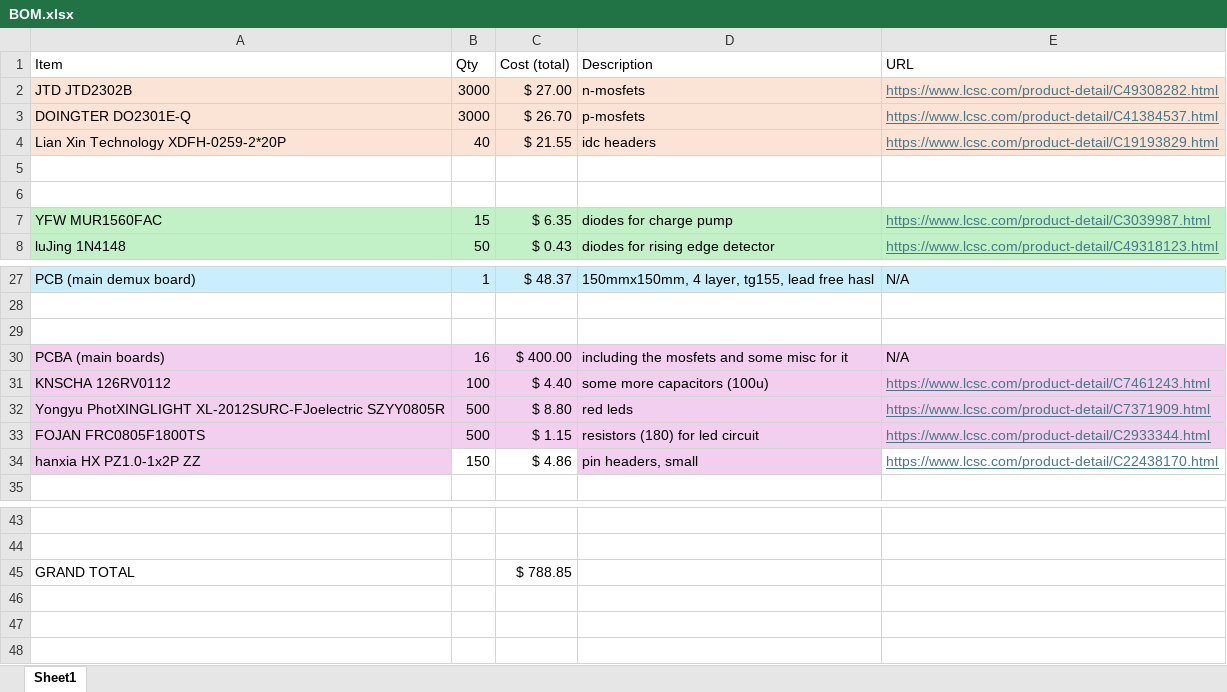
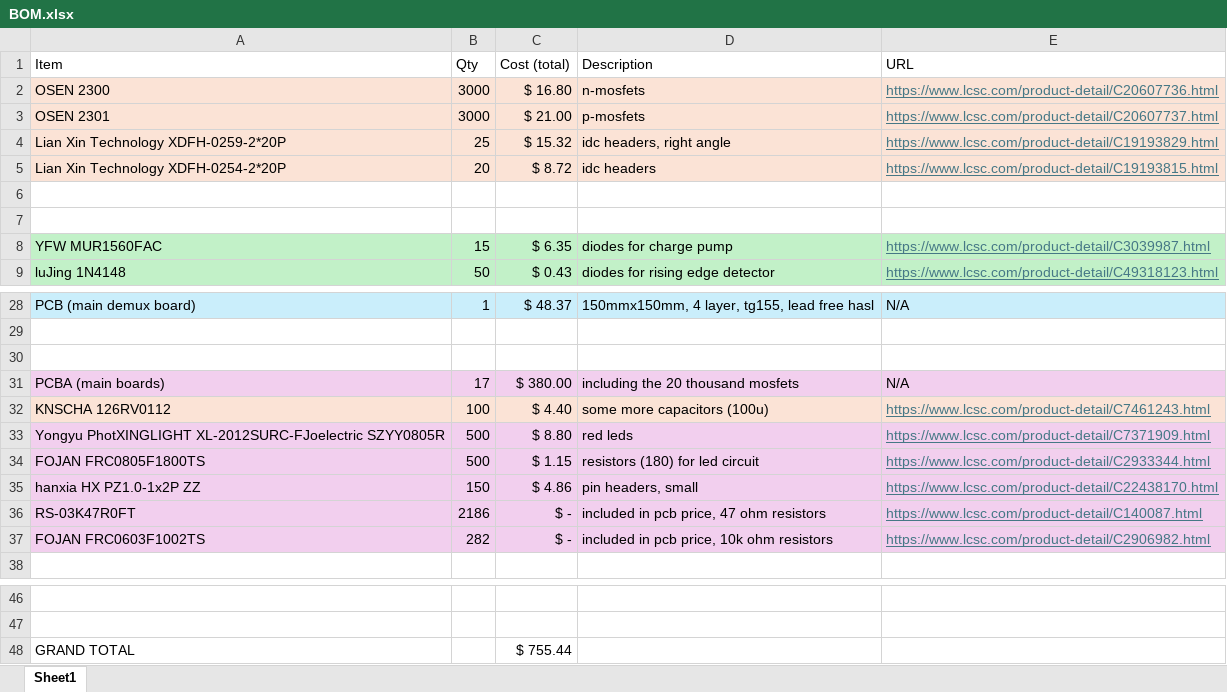
Before and after one commit to tiydwe/SRAM, an Excel workbook: BOM.xlsx, sheet Sheet1, drawn as a sheet; only a part is shown, gaps mark what is left out; values as stored, in another font and other column widths than the file's, no borders; addresses are those after the commit; the diff names each change by its address in the sheet, - before the commit and + after, or states it on an @@ line.

```diff
--- a/BOM.xlsx (sheet Sheet1)
+++ b/BOM.xlsx (sheet Sheet1)
-A2 (Item): JTD JTD2302B
+A2 (Item): OSEN 2300
-C2 (Cost (total)): $ 27.00
+C2 (Cost (total)): $ 16.80
-E2 (URL): https://www.lcsc.com/product-detail/C49308282.html
+E2 (URL): https://www.lcsc.com/product-detail/C20607736.html
-A3 (Item): DOINGTER DO2301E-Q
+A3 (Item): OSEN 2301
-C3 (Cost (total)): $ 26.70
+C3 (Cost (total)): $ 21.00
-E3 (URL): https://www.lcsc.com/product-detail/C41384537.html
+E3 (URL): https://www.lcsc.com/product-detail/C20607737.html
-B4 (Qty): 40
+B4 (Qty): 25
-C4 (Cost (total)): $ 21.55
+C4 (Cost (total)): $ 15.32
-D4 (Description): idc headers
+D4 (Description): idc headers, right angle
+row 5: Lian Xin Technology XDFH-0254-2*20P | 20 | $ 8.72 | idc headers | https://www.lcsc.com/product-detail/C19193815.html
-B31 (Qty): 16
+B31 (Qty): 17
-C31 (Cost (total)): $ 400.00
+C31 (Cost (total)): $ 380.00
-D31 (Description): including the mosfets and some misc for it
+D31 (Description): including the 20 thousand mosfets
-B35:C35 fill: none
+B35:C35 fill: #F2CFEE
-E35 fill: none
+E35 fill: #F2CFEE
+row 36: RS-03K47R0FT | 2186 | $ - | included in pcb price, 47 ohm resistors | https://www.lcsc.com/product-detail/C140087.html
+row 37: FOJAN FRC0603F1002TS | 282 | $ - | included in pcb price, 10k ohm resistors | https://www.lcsc.com/product-detail/C2906982.html
-C48 (Cost (total)): $ 788.85
+C48 (Cost (total)): $ 755.44
```
Also changed, not shown: 44 other files.
